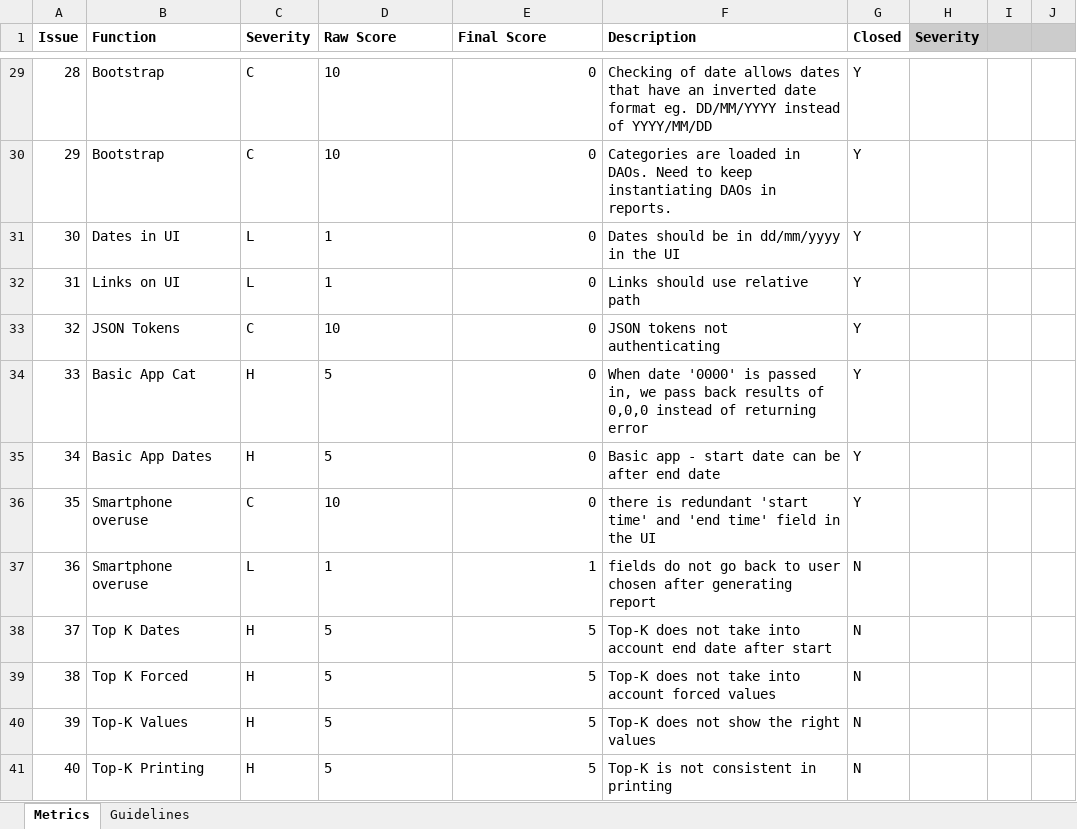
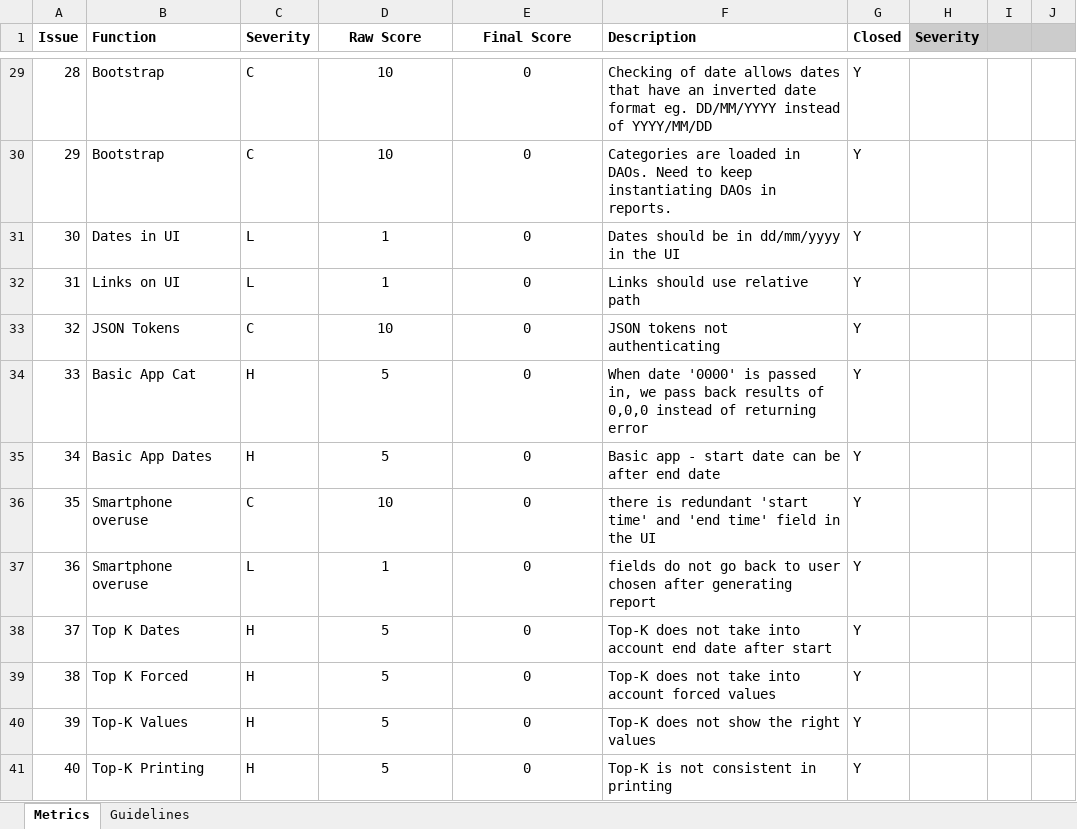
Before and after one commit to jerots/SMUAnalytics, an Excel workbook: metrics/bm.xlsx, sheet Metrics, drawn as a sheet; only a part is shown, gaps mark what is left out; values as stored, in another font and other column widths than the file's, no borders; conditional formats not drawn; the diff covers the shown part only; the diff names each change by its address in the sheet, - before the commit and + after, or states it on an @@ line.

Commit message:
updated bugs and task metrics for iteration 5

```diff
--- a/metrics/bm.xlsx (sheet Metrics)
+++ b/metrics/bm.xlsx (sheet Metrics)
-D1:E1 alignment: left
+D1:E1 alignment: center
-D29:D41 alignment: left
+D29:D41 alignment: center
-E29:E41 alignment: right
+E29:E41 alignment: center
-E37 (Final Score): 1
+E37 (Final Score): 0
-G37:G41 (Closed): N
+G37:G41 (Closed): Y
-E38:E41 (Final Score): 5
+E38:E41 (Final Score): 0
```
Also changed, not shown: 11 added rows, 5 edited cells and cell formats elsewhere in this sheet, metrics/Task Metrics with Mitigation Plan.xlsx.
